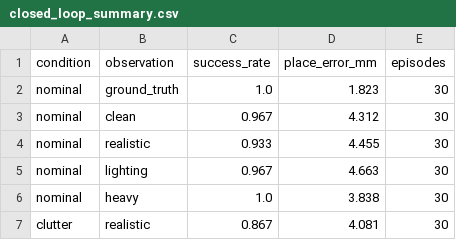
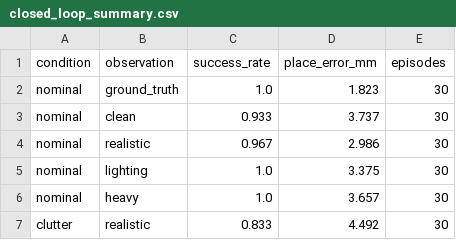
Before and after one commit to elouansalaun/Robotic_arm_rl_wm, a CSV file: results/perception/closed_loop_summary.csv, drawn as a sheet.

```diff
--- a/results/perception/closed_loop_summary.csv
+++ b/results/perception/closed_loop_summary.csv
@@ -2,6 +2,6 @@ condition,observation,success_rate,place_error_mm,episodes
 nominal,ground_truth,1.0,1.823,30
-nominal,clean,0.967,4.312,30
-nominal,realistic,0.933,4.455,30
-nominal,lighting,0.967,4.663,30
-nominal,heavy,1.0,3.838,30
-clutter,realistic,0.867,4.081,30
+nominal,clean,0.933,3.737,30
+nominal,realistic,0.967,2.986,30
+nominal,lighting,1.0,3.375,30
+nominal,heavy,1.0,3.657,30
+clutter,realistic,0.833,4.492,30
```
Also changed, not shown: results/benchmark/ground_truth/summary.csv, results/perception/closed_loop.csv, 24 other files.
